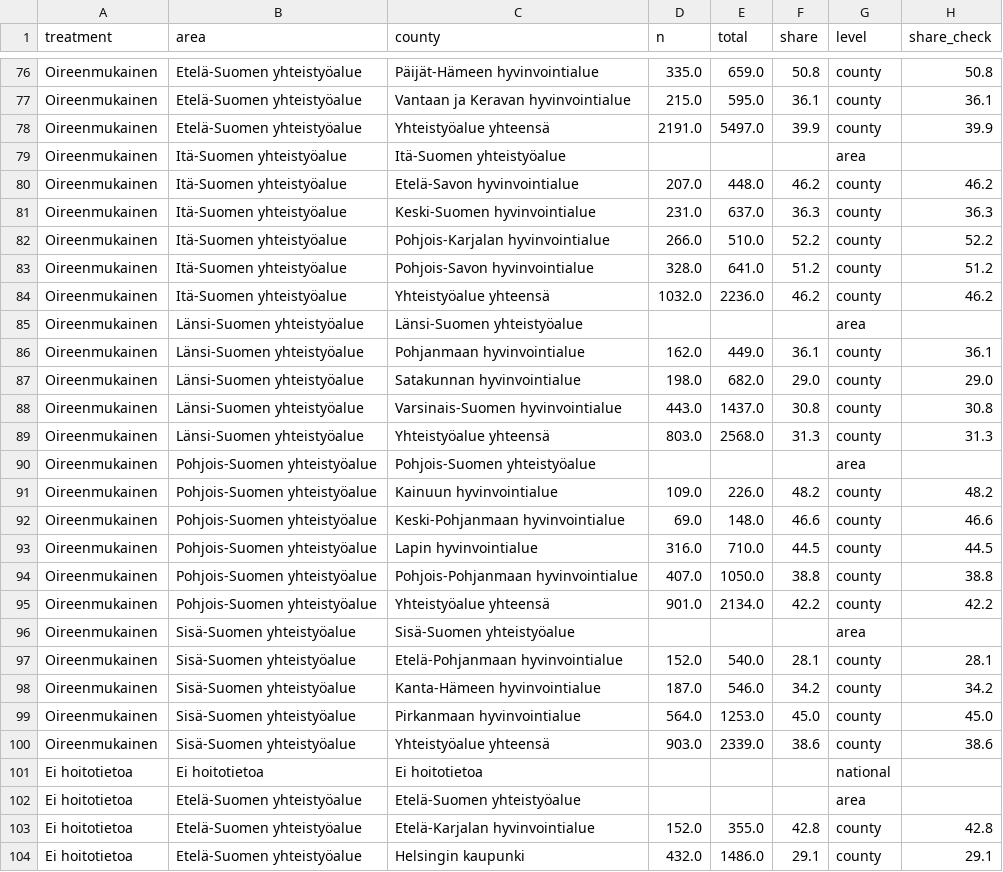
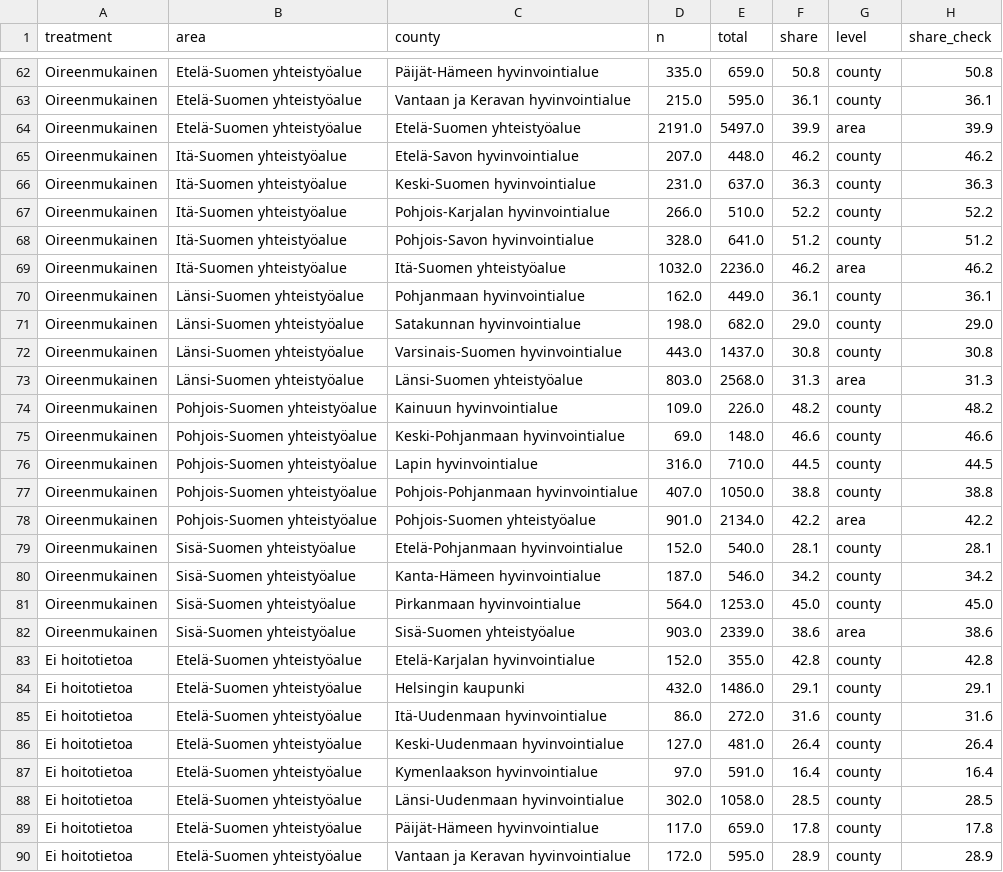
Before and after one commit to rahmanshah/junction26-lingonberry-equal-care, a CSV file: data/processed/county_treatment.csv, drawn as a sheet; only a part is shown, gaps mark what is left out; the shorter side is filled out with more unchanged rows; the diff covers the shown part only.

Commit message:
Fix county levels; 22 counties per treatment; list counties without MDT rows

```diff
--- a/data/processed/county_treatment.csv
+++ b/data/processed/county_treatment.csv
@@ -77,4 +63,3 @@ Oireenmukainen,Etelä-Suomen yhteistyöalue,Päijät-Hämeen hyvinvointialue,335
 Oireenmukainen,Etelä-Suomen yhteistyöalue,Vantaan ja Keravan hyvinvointialue,215.0,595.0,36.1,county,36.1
-Oireenmukainen,Etelä-Suomen yhteistyöalue,Yhteistyöalue yhteensä,2191.0,5497.0,39.9,county,39.9
-Oireenmukainen,Itä-Suomen yhteistyöalue,Itä-Suomen yhteistyöalue,,,,area,
+Oireenmukainen,Etelä-Suomen yhteistyöalue,Etelä-Suomen yhteistyöalue,2191.0,5497.0,39.9,area,39.9
 Oireenmukainen,Itä-Suomen yhteistyöalue,Etelä-Savon hyvinvointialue,207.0,448.0,46.2,county,46.2
@@ -83,4 +68,3 @@ Oireenmukainen,Itä-Suomen yhteistyöalue,Pohjois-Karjalan hyvinvointialue,266.0
 Oireenmukainen,Itä-Suomen yhteistyöalue,Pohjois-Savon hyvinvointialue,328.0,641.0,51.2,county,51.2
-Oireenmukainen,Itä-Suomen yhteistyöalue,Yhteistyöalue yhteensä,1032.0,2236.0,46.2,county,46.2
-Oireenmukainen,Länsi-Suomen yhteistyöalue,Länsi-Suomen yhteistyöalue,,,,area,
+Oireenmukainen,Itä-Suomen yhteistyöalue,Itä-Suomen yhteistyöalue,1032.0,2236.0,46.2,area,46.2
 Oireenmukainen,Länsi-Suomen yhteistyöalue,Pohjanmaan hyvinvointialue,162.0,449.0,36.1,county,36.1
@@ -88,4 +72,3 @@ Oireenmukainen,Länsi-Suomen yhteistyöalue,Satakunnan hyvinvointialue,198.0,682
 Oireenmukainen,Länsi-Suomen yhteistyöalue,Varsinais-Suomen hyvinvointialue,443.0,1437.0,30.8,county,30.8
-Oireenmukainen,Länsi-Suomen yhteistyöalue,Yhteistyöalue yhteensä,803.0,2568.0,31.3,county,31.3
-Oireenmukainen,Pohjois-Suomen yhteistyöalue,Pohjois-Suomen yhteistyöalue,,,,area,
+Oireenmukainen,Länsi-Suomen yhteistyöalue,Länsi-Suomen yhteistyöalue,803.0,2568.0,31.3,area,31.3
 Oireenmukainen,Pohjois-Suomen yhteistyöalue,Kainuun hyvinvointialue,109.0,226.0,48.2,county,48.2
@@ -94,4 +77,3 @@ Oireenmukainen,Pohjois-Suomen yhteistyöalue,Lapin hyvinvointialue,316.0,710.0,4
 Oireenmukainen,Pohjois-Suomen yhteistyöalue,Pohjois-Pohjanmaan hyvinvointialue,407.0,1050.0,38.8,county,38.8
-Oireenmukainen,Pohjois-Suomen yhteistyöalue,Yhteistyöalue yhteensä,901.0,2134.0,42.2,county,42.2
-Oireenmukainen,Sisä-Suomen yhteistyöalue,Sisä-Suomen yhteistyöalue,,,,area,
+Oireenmukainen,Pohjois-Suomen yhteistyöalue,Pohjois-Suomen yhteistyöalue,901.0,2134.0,42.2,area,42.2
 Oireenmukainen,Sisä-Suomen yhteistyöalue,Etelä-Pohjanmaan hyvinvointialue,152.0,540.0,28.1,county,28.1
@@ -99,5 +81,3 @@ Oireenmukainen,Sisä-Suomen yhteistyöalue,Kanta-Hämeen hyvinvointialue,187.0,5
 Oireenmukainen,Sisä-Suomen yhteistyöalue,Pirkanmaan hyvinvointialue,564.0,1253.0,45.0,county,45.0
-Oireenmukainen,Sisä-Suomen yhteistyöalue,Yhteistyöalue yhteensä,903.0,2339.0,38.6,county,38.6
-Ei hoitotietoa,Ei hoitotietoa,Ei hoitotietoa,,,,national,
-Ei hoitotietoa,Etelä-Suomen yhteistyöalue,Etelä-Suomen yhteistyöalue,,,,area,
+Oireenmukainen,Sisä-Suomen yhteistyöalue,Sisä-Suomen yhteistyöalue,903.0,2339.0,38.6,area,38.6
 Ei hoitotietoa,Etelä-Suomen yhteistyöalue,Etelä-Karjalan hyvinvointialue,152.0,355.0,42.8,county,42.8
```
Also changed, not shown: 24 removed rows and 40 edited cells elsewhere in this file, 1 other file.
